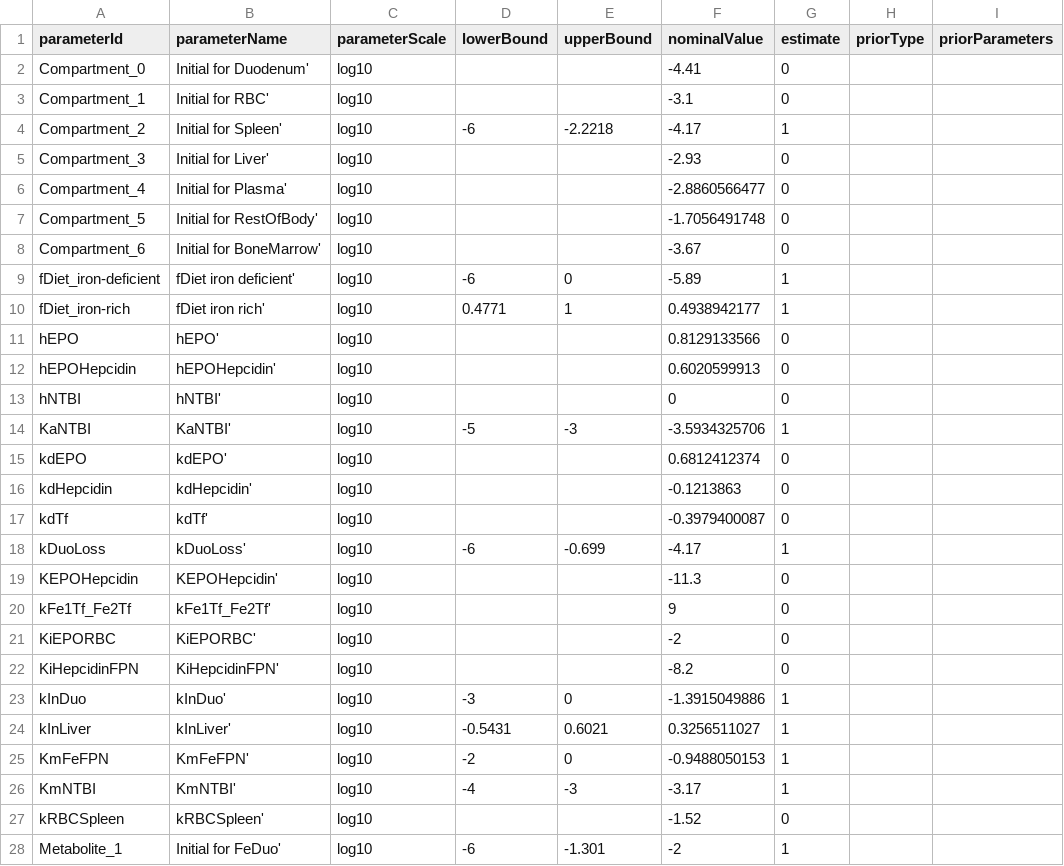
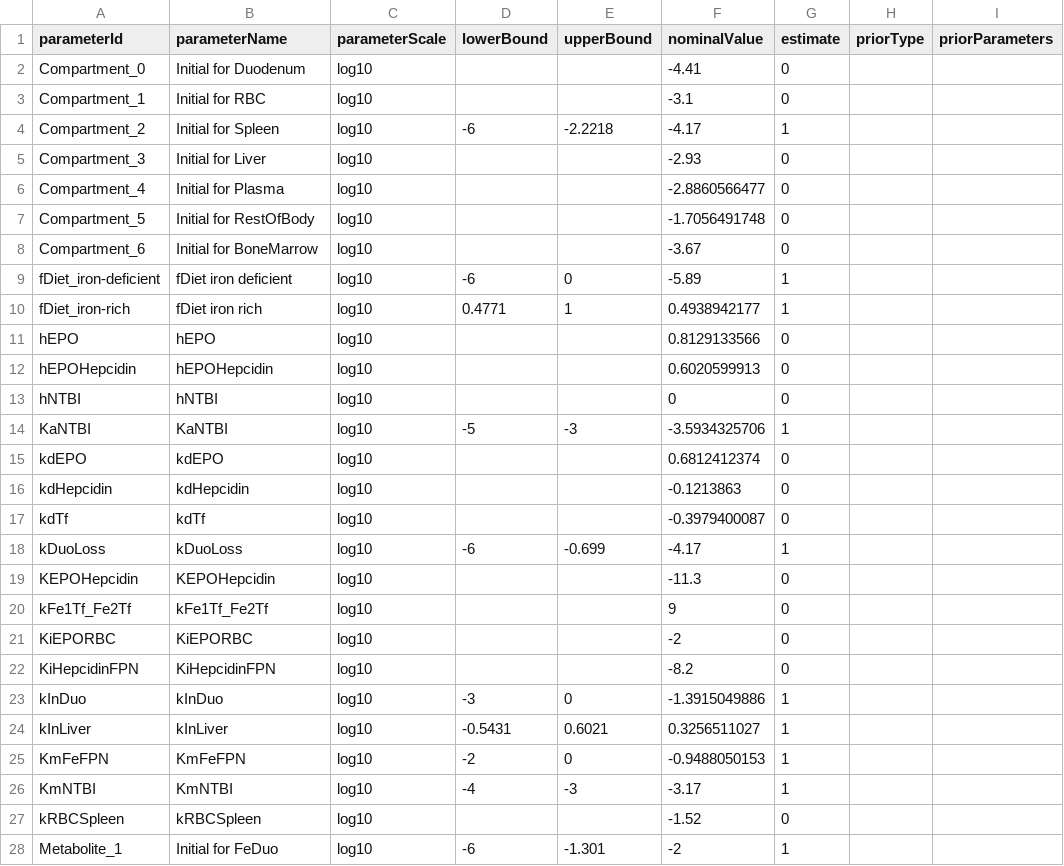
Before and after one commit to erikadudki/Benchmark-Models, a TSV file: hackathon_contributions_new_data_format/Parmar_PCB2019/parameters_Parmar_PCB2019.tsv, drawn as a sheet; only a part is shown; the diff covers the shown part only; the diff names each change by its address in the sheet, - before the commit and + after, or states it on an @@ line.

Commit message:
parameter names updated

```diff
--- a/hackathon_contributions_new_data_format/Parmar_PCB2019/parameters_Parmar_PCB2019.tsv
+++ b/hackathon_contributions_new_data_format/Parmar_PCB2019/parameters_Parmar_PCB2019.tsv
-B2 (parameterName): Initial for Duodenum'
+B2 (parameterName): Initial for Duodenum
-B3 (parameterName): Initial for RBC'
+B3 (parameterName): Initial for RBC
-B4 (parameterName): Initial for Spleen'
+B4 (parameterName): Initial for Spleen
-B5 (parameterName): Initial for Liver'
+B5 (parameterName): Initial for Liver
-B6 (parameterName): Initial for Plasma'
+B6 (parameterName): Initial for Plasma
-B7 (parameterName): Initial for RestOfBody'
+B7 (parameterName): Initial for RestOfBody
-B8 (parameterName): Initial for BoneMarrow'
+B8 (parameterName): Initial for BoneMarrow
-B9 (parameterName): fDiet iron deficient'
+B9 (parameterName): fDiet iron deficient
-B10 (parameterName): fDiet iron rich'
+B10 (parameterName): fDiet iron rich
-B11 (parameterName): hEPO'
+B11 (parameterName): hEPO
-B12 (parameterName): hEPOHepcidin'
+B12 (parameterName): hEPOHepcidin
-B13 (parameterName): hNTBI'
+B13 (parameterName): hNTBI
-B14 (parameterName): KaNTBI'
+B14 (parameterName): KaNTBI
-B15 (parameterName): kdEPO'
+B15 (parameterName): kdEPO
-B16 (parameterName): kdHepcidin'
+B16 (parameterName): kdHepcidin
-B17 (parameterName): kdTf'
+B17 (parameterName): kdTf
-B18 (parameterName): kDuoLoss'
+B18 (parameterName): kDuoLoss
-B19 (parameterName): KEPOHepcidin'
+B19 (parameterName): KEPOHepcidin
-B20 (parameterName): kFe1Tf_Fe2Tf'
+B20 (parameterName): kFe1Tf_Fe2Tf
-B21 (parameterName): KiEPORBC'
+B21 (parameterName): KiEPORBC
-B22 (parameterName): KiHepcidinFPN'
+B22 (parameterName): KiHepcidinFPN
-B23 (parameterName): kInDuo'
+B23 (parameterName): kInDuo
-B24 (parameterName): kInLiver'
+B24 (parameterName): kInLiver
-B25 (parameterName): KmFeFPN'
+B25 (parameterName): KmFeFPN
-B26 (parameterName): KmNTBI'
+B26 (parameterName): KmNTBI
-B27 (parameterName): kRBCSpleen'
+B27 (parameterName): kRBCSpleen
-B28 (parameterName): Initial for FeDuo'
+B28 (parameterName): Initial for FeDuo
```
Also changed, not shown: 16 edited cells elsewhere in this file.
